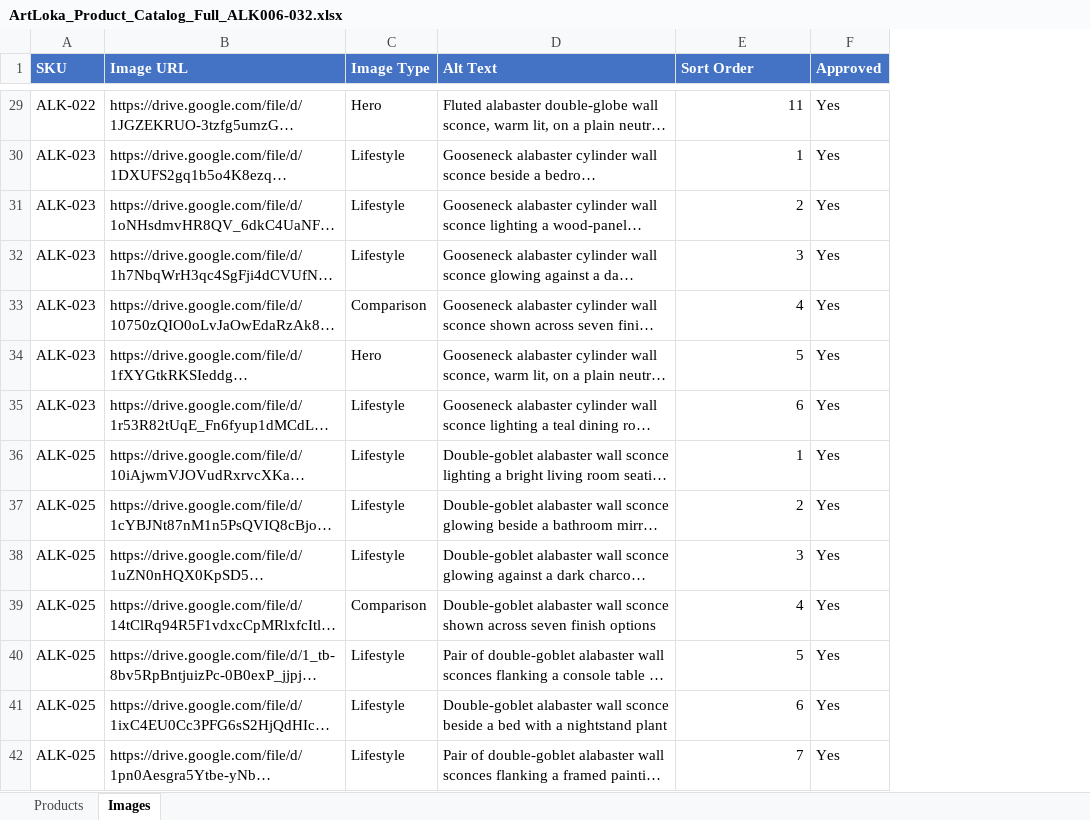
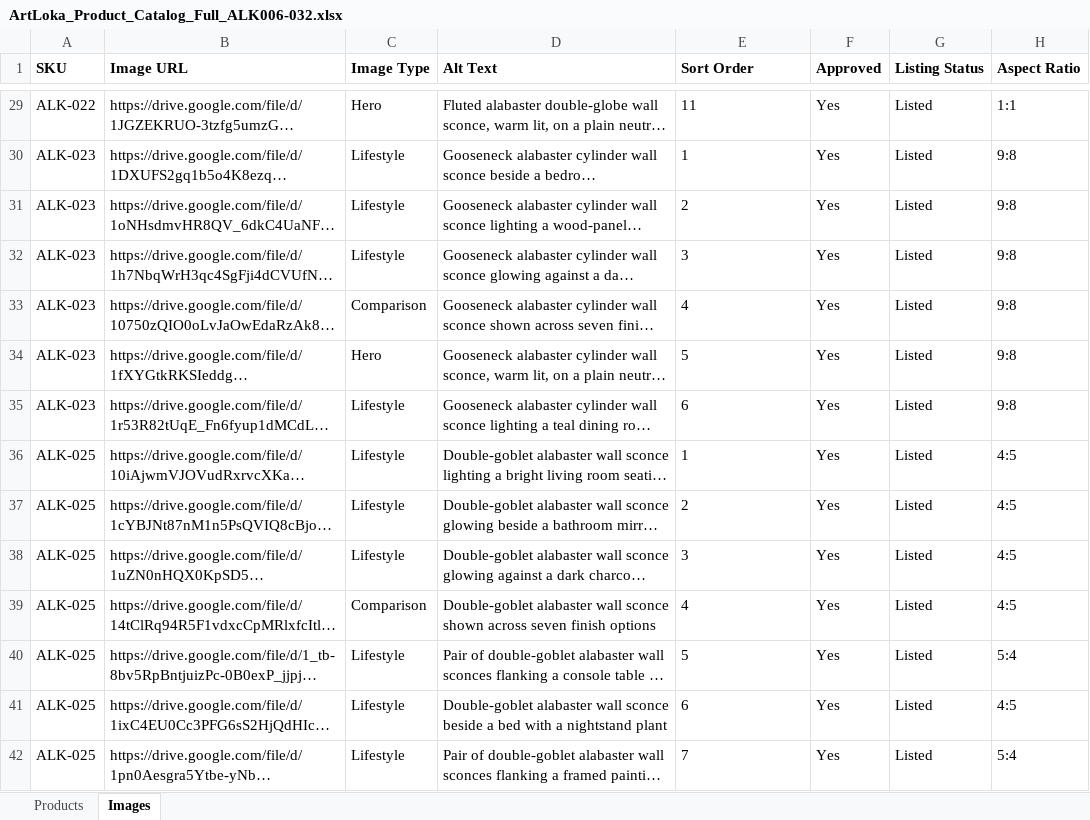
Before and after one commit to vparihar01/artloka-web, an Excel workbook: data/source/ArtLoka_Product_Catalog_Full_ALK006-032.xlsx, sheet Images, drawn as a sheet; only a part is shown, gaps mark what is left out; long unchanged cells end in …; values as stored, in another font and other column widths than the file's, no borders; the diff covers the shown part only; the diff names each change by its address in the sheet, - before the commit and + after, or states it on an @@ line.

```diff
--- a/data/source/ArtLoka_Product_Catalog_Full_ALK006-032.xlsx (sheet Images)
+++ b/data/source/ArtLoka_Product_Catalog_Full_ALK006-032.xlsx (sheet Images)
+column G (Listing Status), rows 29-42: all Listed
+column H (Aspect Ratio), rows 29-42: 1:1 | 9:8 | 9:8 | 9:8 | 9:8 | 9:8 | 9:8 | 4:5 | 4:5 | 4:5 | 4:5 | 5:4 | 4:5 | 5:4
@@ A1:F1 fill: #4472C4 → none, text colour: #FFFFFF → black @@
-E29:E42 alignment: right
+E29:E42 alignment: left
```
Also changed, not shown: 81 added rows and cell formats elsewhere in this sheet, sheet Products, 42 other files.
